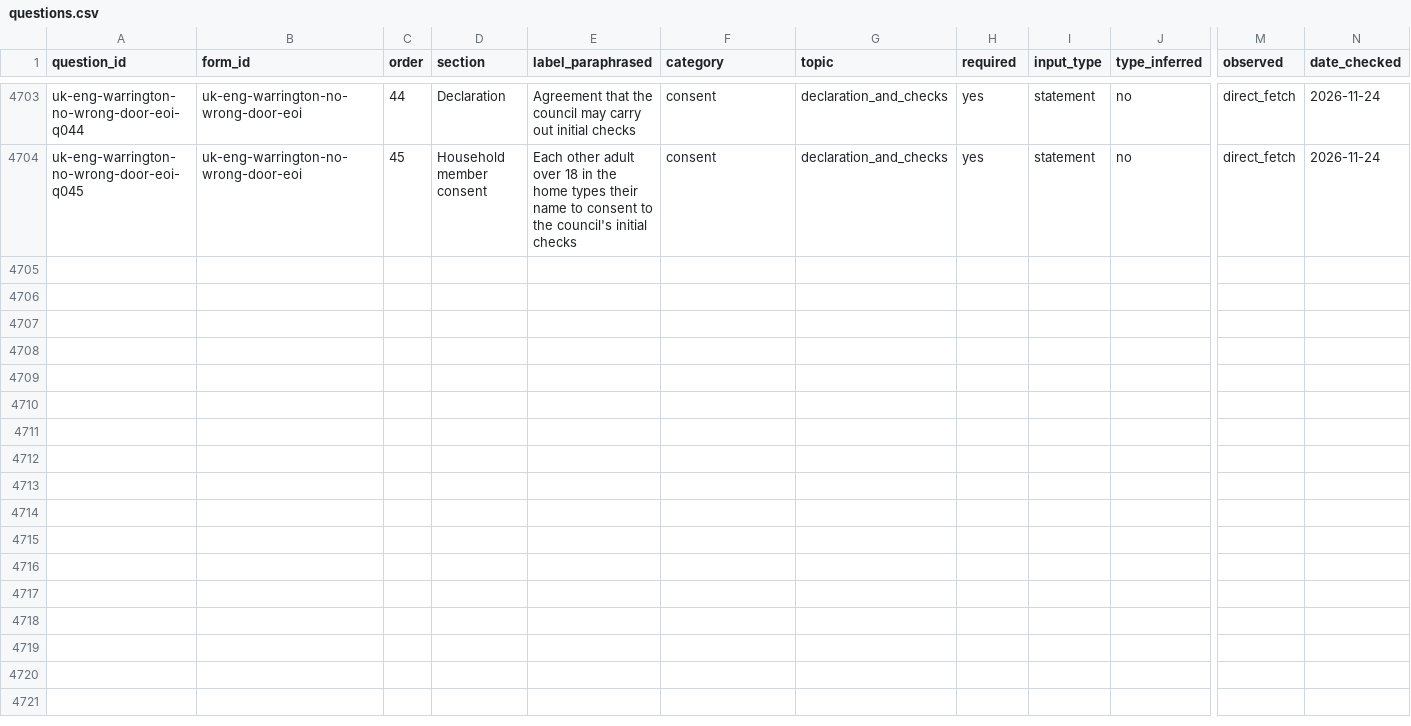
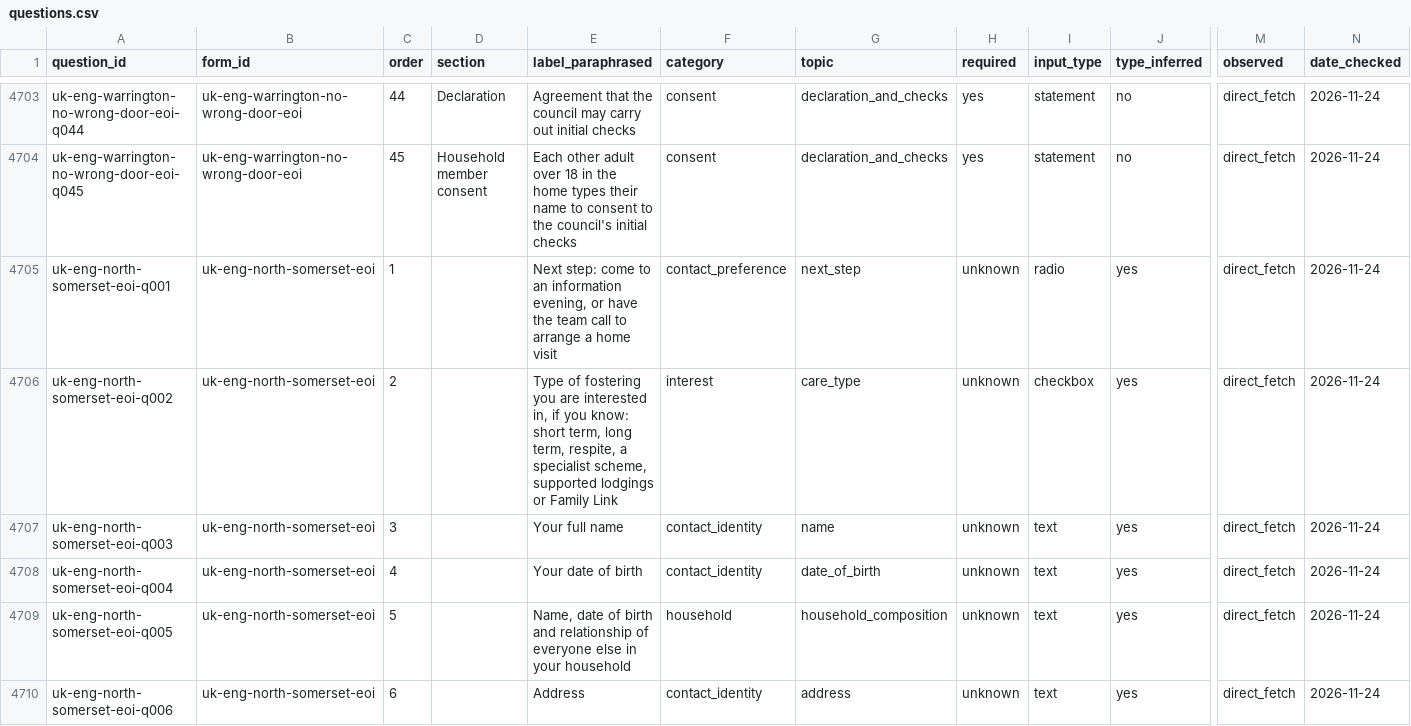
Before and after one commit to jamiegannaway/kinderform, a CSV file: census/questions.csv, drawn as a sheet; only a part is shown, gaps mark what is left out; rows hold the shown columns only; the diff covers the shown part only; the diff names each change by its address in the sheet, - before the commit and + after, or states it on an @@ line.

```diff
--- a/census/questions.csv
+++ b/census/questions.csv
+row 4705: uk-eng-north-somerset-eoi-q001 | uk-eng-north-somerset-eoi | 1 |  | Next step: come to an information evening, or have the team call to arrange a home visit | contact_preference | next_step | unknown | radio | yes | direct_fetch | 2026-11-24
+row 4706: uk-eng-north-somerset-eoi-q002 | uk-eng-north-somerset-eoi | 2 |  | Type of fostering you are interested in, if you know: short term, long term, respite, a specialist scheme, supported lodgings or Family Link | interest | care_type | unknown | checkbox | yes | direct_fetch | 2026-11-24
+row 4707: uk-eng-north-somerset-eoi-q003 | uk-eng-north-somerset-eoi | 3 |  | Your full name | contact_identity | name | unknown | text | yes | direct_fetch | 2026-11-24
+row 4708: uk-eng-north-somerset-eoi-q004 | uk-eng-north-somerset-eoi | 4 |  | Your date of birth | contact_identity | date_of_birth | unknown | text | yes | direct_fetch | 2026-11-24
+row 4709: uk-eng-north-somerset-eoi-q005 | uk-eng-north-somerset-eoi | 5 |  | Name, date of birth and relationship of everyone else in your household | household | household_composition | unknown | text | yes | direct_fetch | 2026-11-24
+row 4710: uk-eng-north-somerset-eoi-q006 | uk-eng-north-somerset-eoi | 6 |  | Address | contact_identity | address | unknown | text | yes | direct_fetch | 2026-11-24
```
Also changed, not shown: 6 added rows elsewhere in this file, census/forms.csv, register/front-doors.csv, 2 other files.
